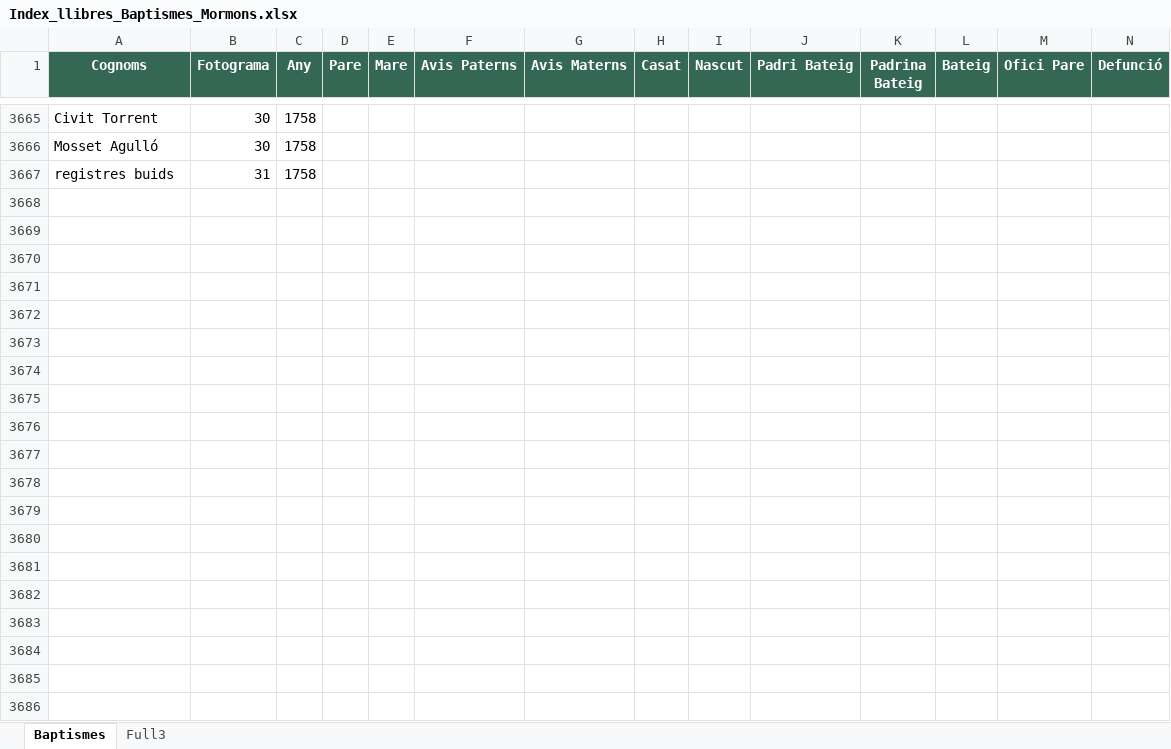
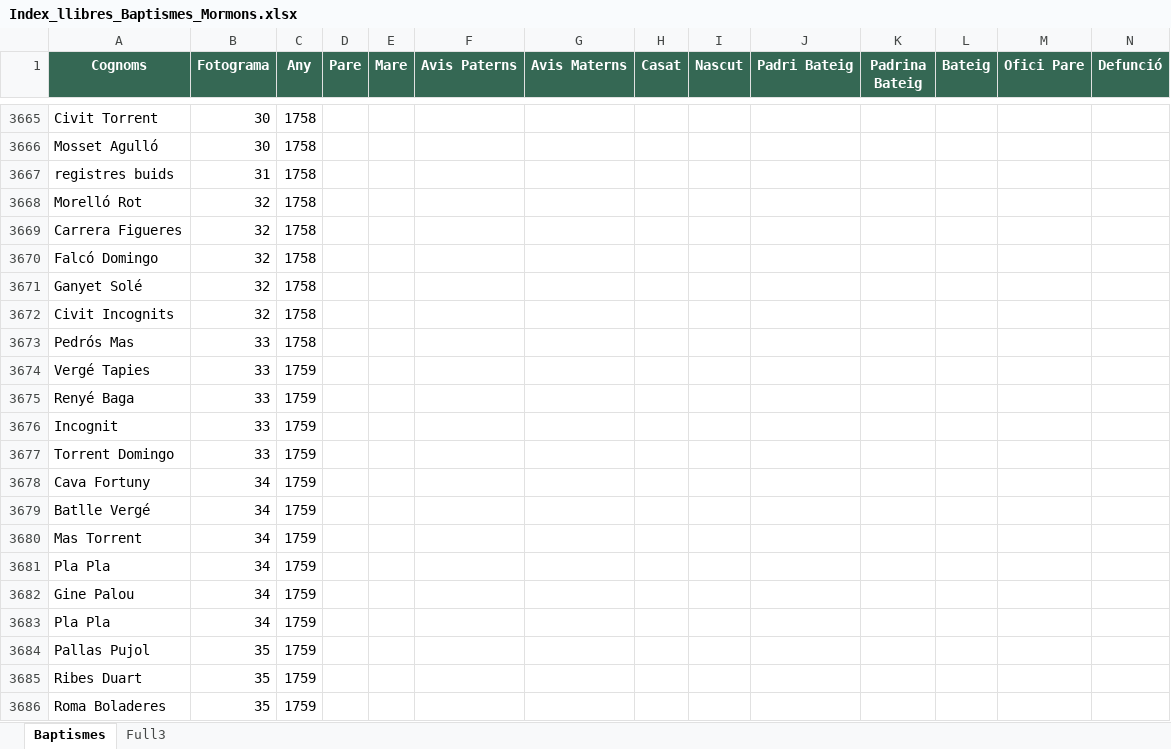
Before and after one commit to arbreFamiliar/DadesGenerals, an Excel workbook: Bisbats/Catalunya/Seu Urgell/Linyola/Sacraments/Baptismes/Excel/Index_llibres_Baptismes_Mormons.xlsx, sheet Baptismes, drawn as a sheet; only a part is shown, gaps mark what is left out; values as stored, in another font and other column widths than the file's, no borders; rows hold the shown columns only; the diff covers the shown part only; the diff names each change by its address in the sheet, - before the commit and + after, or states it on an @@ line.

Commit message:
afegint dades registres Linyola Baptismes

```diff
--- a/Bisbats/Catalunya/Seu Urgell/Linyola/Sacraments/Baptismes/Excel/Index_llibres_Baptismes_Mormons.xlsx (sheet Baptismes)
+++ b/Bisbats/Catalunya/Seu Urgell/Linyola/Sacraments/Baptismes/Excel/Index_llibres_Baptismes_Mormons.xlsx (sheet Baptismes)
+row 3668: Morelló Rot | 32 | 1758
+row 3669: Carrera Figueres | 32 | 1758
+row 3670: Falcó Domingo | 32 | 1758
+row 3671: Ganyet Solé | 32 | 1758
+row 3672: Civit Incognits | 32 | 1758
+row 3673: Pedrós Mas | 33 | 1758
+row 3674: Vergé Tapies | 33 | 1759
+row 3675: Renyé Baga | 33 | 1759
+row 3676: Incognit | 33 | 1759
+row 3677: Torrent Domingo | 33 | 1759
+row 3678: Cava Fortuny | 34 | 1759
+row 3679: Batlle Vergé | 34 | 1759
+row 3680: Mas Torrent | 34 | 1759
+row 3681: Pla Pla | 34 | 1759
+row 3682: Gine Palou | 34 | 1759
+row 3683: Pla Pla | 34 | 1759
+row 3684: Pallas Pujol | 35 | 1759
+row 3685: Ribes Duart | 35 | 1759
+row 3686: Roma Boladeres | 35 | 1759
```
Also changed, not shown: 112 added rows elsewhere in this sheet.
